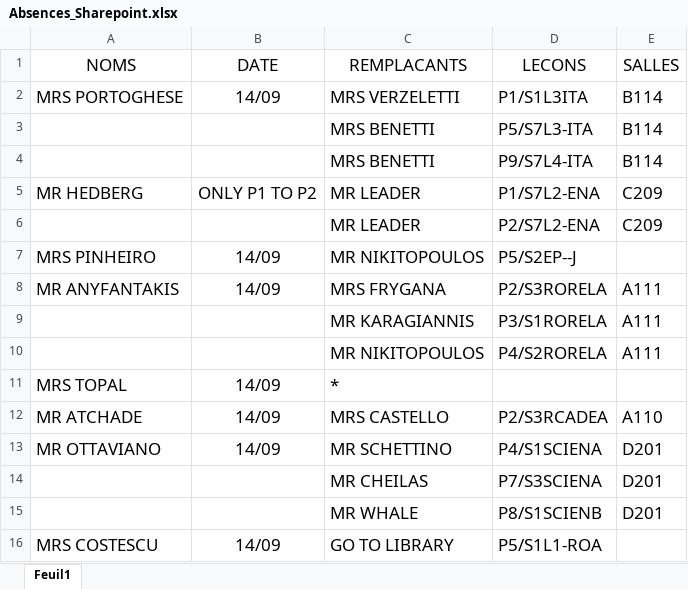
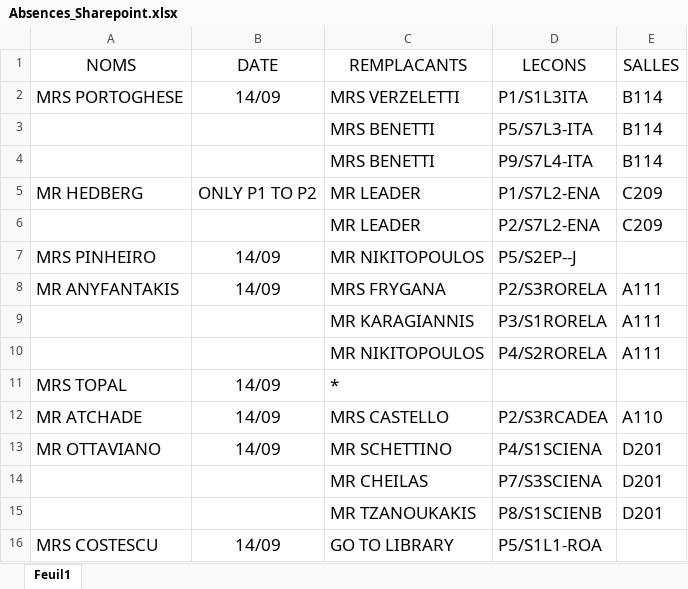
Before and after one commit to MAM-ICT-ADMIN/absences-sec, an Excel workbook: Absences_Sharepoint.xlsx, sheet Feuil1, drawn as a sheet; values as stored, in another font and other column widths than the file's, no borders; the diff names each change by its address in the sheet, - before the commit and + after, or states it on an @@ line.

Commit message:
MAJ absences 2026-09-14 08:50

```diff
--- a/Absences_Sharepoint.xlsx (sheet Feuil1)
+++ b/Absences_Sharepoint.xlsx (sheet Feuil1)
-C15 (REMPLACANTS): MR WHALE
+C15 (REMPLACANTS): MR TZANOUKAKIS
```
